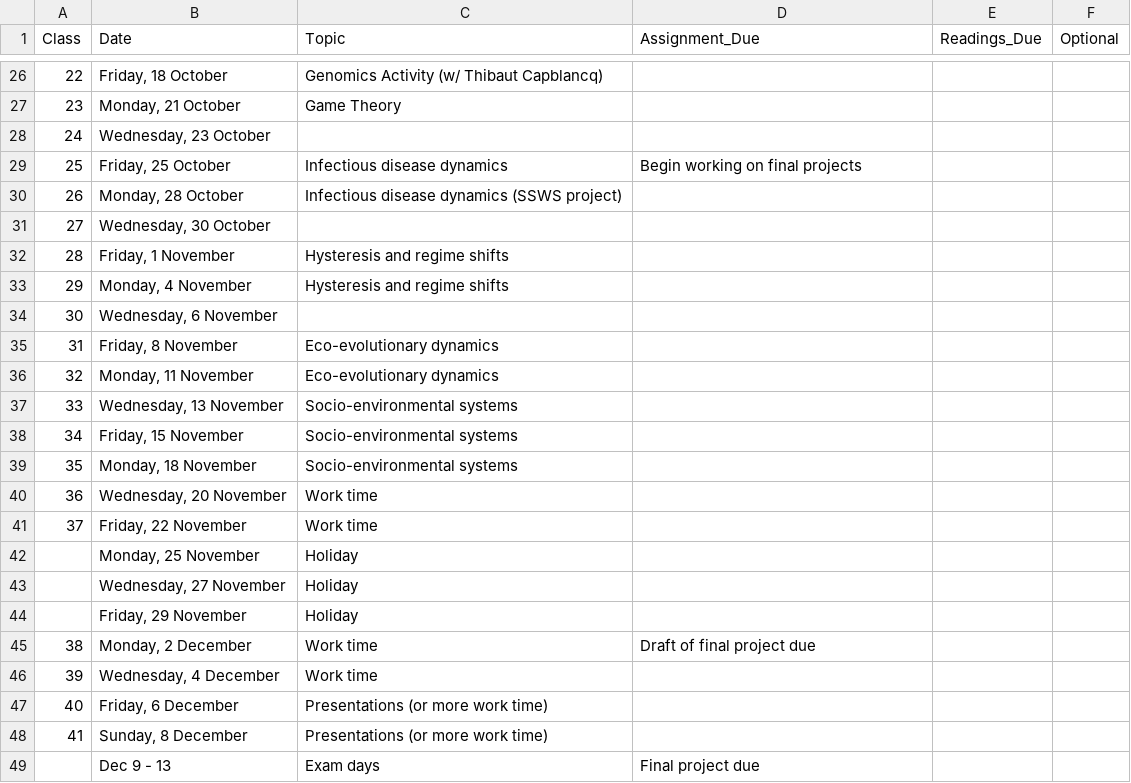
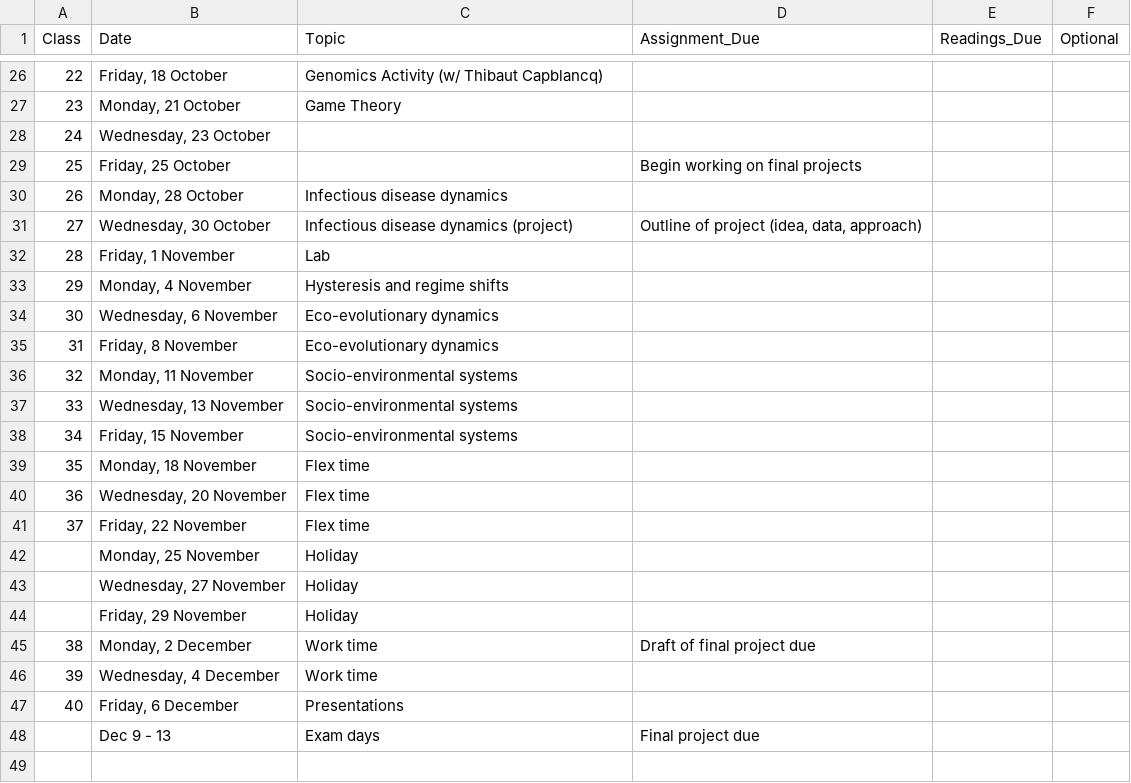
Before and after one commit to eastonwhite/QuantReasoning, a CSV file: schedule.csv, drawn as a sheet; only a part is shown, gaps mark what is left out.

Commit message:
adjusted schedule and corresponding assignments

```diff
--- a/schedule.csv
+++ b/schedule.csv
@@ -28,15 +28,15 @@ Class,Date,Topic,Assignment_Due,Readings_Due,Optional
 24,"Wednesday, 23 October",,,,
-25,"Friday, 25 October",Infectious disease dynamics,Begin working on final projects,,
-26,"Monday, 28 October",Infectious disease dynamics (SSWS project),,,
-27,"Wednesday, 30 October",,,,
-28,"Friday, 1 November",Hysteresis and regime shifts,,,
+25,"Friday, 25 October",,Begin working on final projects,,
+26,"Monday, 28 October",Infectious disease dynamics,,,
+27,"Wednesday, 30 October",Infectious disease dynamics (project),"Outline of project (idea, data, approach)",,
+28,"Friday, 1 November",Lab,,,
 29,"Monday, 4 November",Hysteresis and regime shifts,,,
-30,"Wednesday, 6 November",,,,
+30,"Wednesday, 6 November",Eco-evolutionary dynamics,,,
 31,"Friday, 8 November",Eco-evolutionary dynamics,,,
-32,"Monday, 11 November",Eco-evolutionary dynamics,,,
+32,"Monday, 11 November",Socio-environmental systems,,,
 33,"Wednesday, 13 November",Socio-environmental systems,,,
 34,"Friday, 15 November",Socio-environmental systems,,,
-35,"Monday, 18 November",Socio-environmental systems,,,
-36,"Wednesday, 20 November",Work time,,,
-37,"Friday, 22 November",Work time,,,
+35,"Monday, 18 November",Flex time,,,
+36,"Wednesday, 20 November",Flex time,,,
+37,"Friday, 22 November",Flex time,,,
 ,"Monday, 25 November",Holiday,,,
@@ -46,4 +46,3 @@ Class,Date,Topic,Assignment_Due,Readings_Due,Optional
 39,"Wednesday, 4 December",Work time,,,
-40,"Friday, 6 December",Presentations (or more work time),,,
-41,"Sunday, 8 December",Presentations (or more work time),,,
+40,"Friday, 6 December",Presentations,,,
 ,Dec 9 - 13 ,Exam days,Final project due,,
```
Also changed, not shown: 1 other file.
